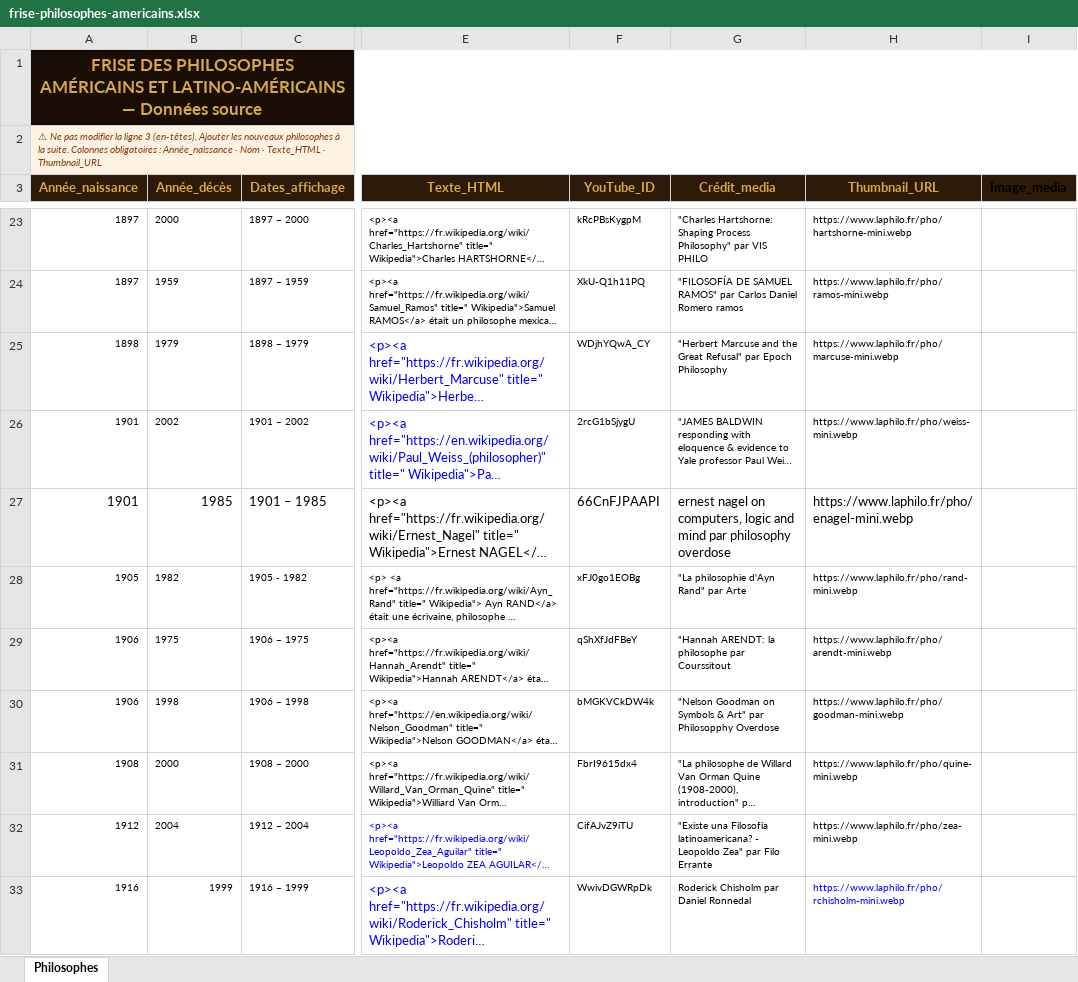
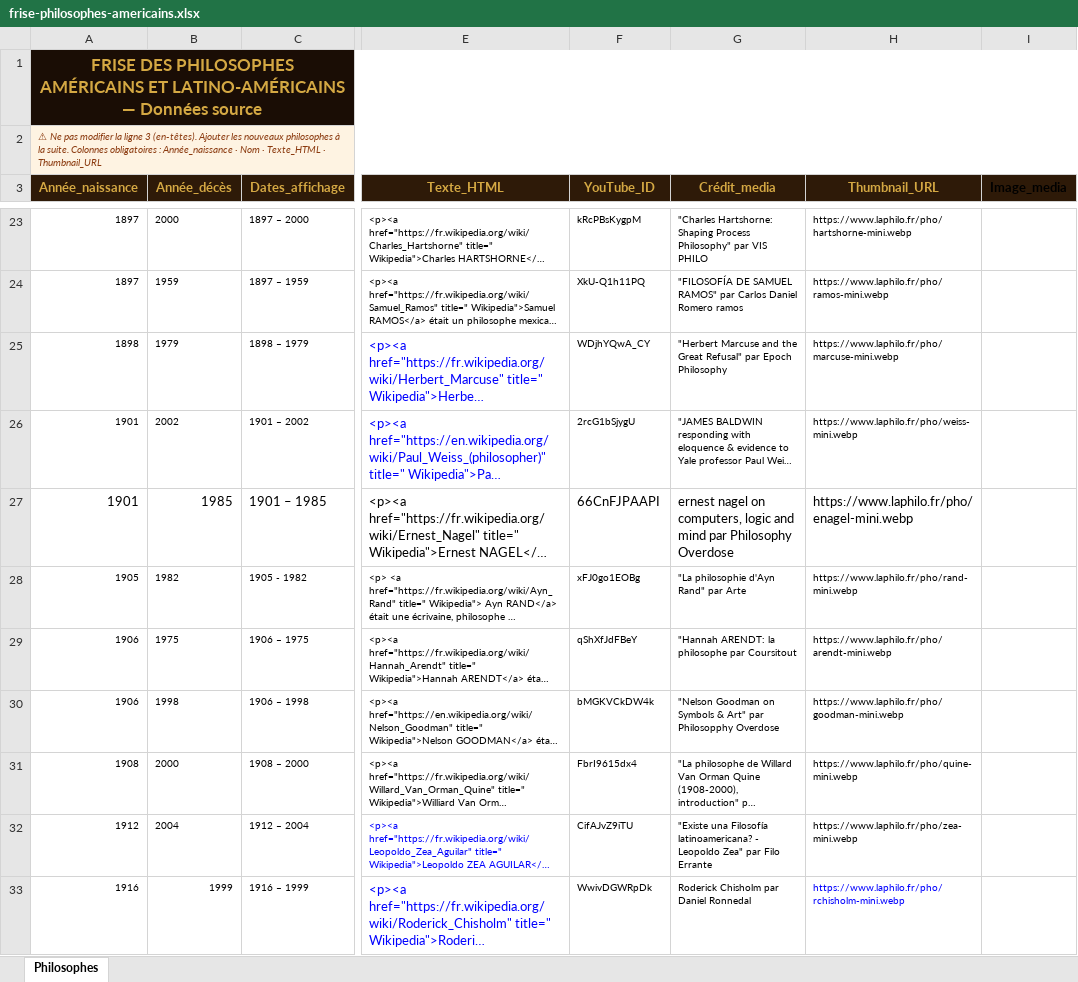
Before and after one commit to lairig/laphilo-astro, an Excel workbook: data/frise-philosophes-americains.xlsx, sheet Philosophes, drawn as a sheet; only a part is shown, gaps mark what is left out; long unchanged cells end in …; values as stored, in another font and other column widths than the file's, no borders; the diff covers the shown part only; the diff names each change by its address in the sheet, - before the commit and + after, or states it on an @@ line.

```diff
--- a/data/frise-philosophes-americains.xlsx (sheet Philosophes)
+++ b/data/frise-philosophes-americains.xlsx (sheet Philosophes)
-G27 (Crédit_media): …mind par philosophy overdose
+G27 (Crédit_media): …mind par Philosophy Overdose
-G29 (Crédit_media): "Hannah ARENDT: la philosophe par Courssitout
+G29 (Crédit_media): "Hannah ARENDT: la philosophe par Coursitout
```
Also changed, not shown: 4 edited cells elsewhere in this sheet, data/frise-courant-pensee-occidental.xlsx, data/frise-courant-pensee-oriental.xlsx, 14 other files.
